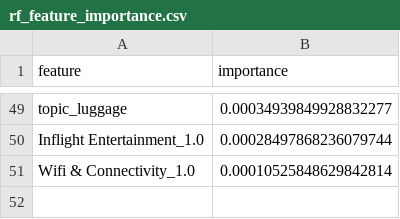
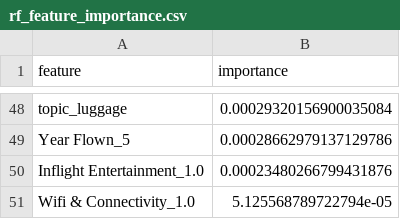
Before and after one commit to YouHayNeZ/NLP_for_Customer_Satisfaction_Modeling, a CSV file: outputs/predictive_modeling/regression/base_learners/rf/rf_feature_importance.csv, drawn as a sheet; only a part is shown, gaps mark what is left out; addresses are those after the commit; the diff covers the shown part only; the diff names each change by its address in the sheet, - before the commit and + after, or states it on an @@ line.

```diff
--- a/outputs/predictive_modeling/regression/base_learners/rf/rf_feature_importance.csv
+++ b/outputs/predictive_modeling/regression/base_learners/rf/rf_feature_importance.csv
-B48 (importance): 0.00034939849928832277
+B48 (importance): 0.00029320156900035084
+row 49: Year Flown_5 | 0.00028662979137129786
-B50 (importance): 0.00028497868236079744
+B50 (importance): 0.00023480266799431876
-B51 (importance): 0.00010525848629842814
+B51 (importance): 5.125568789722794e-05
```
Also changed, not shown: 18 added rows, 19 removed rows and 28 edited cells elsewhere in this file, outputs/predictive_modeling/regression/base_learners/rf/rf_test_preds.csv, outputs/predictive_modeling/regression/base_learners/rf/rf_train_preds.csv, 17 other files.
